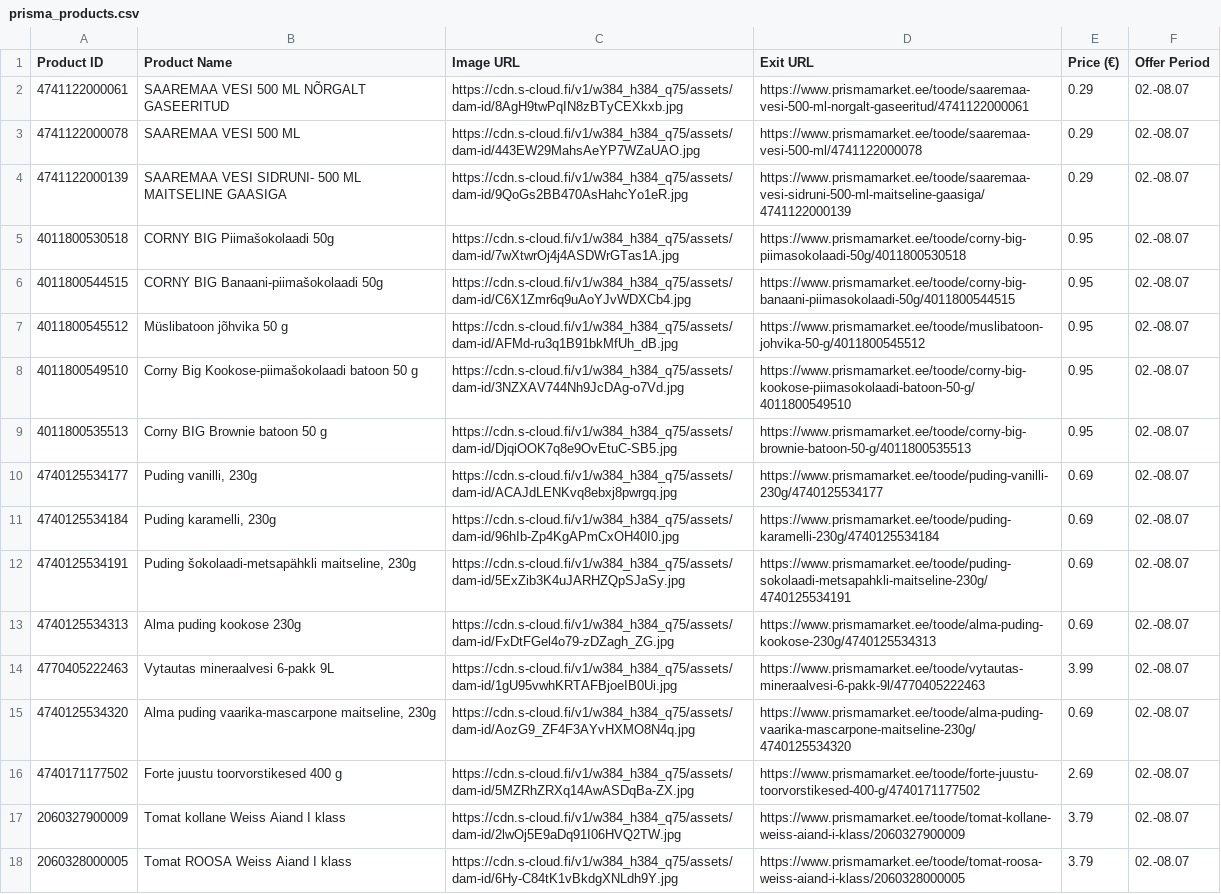
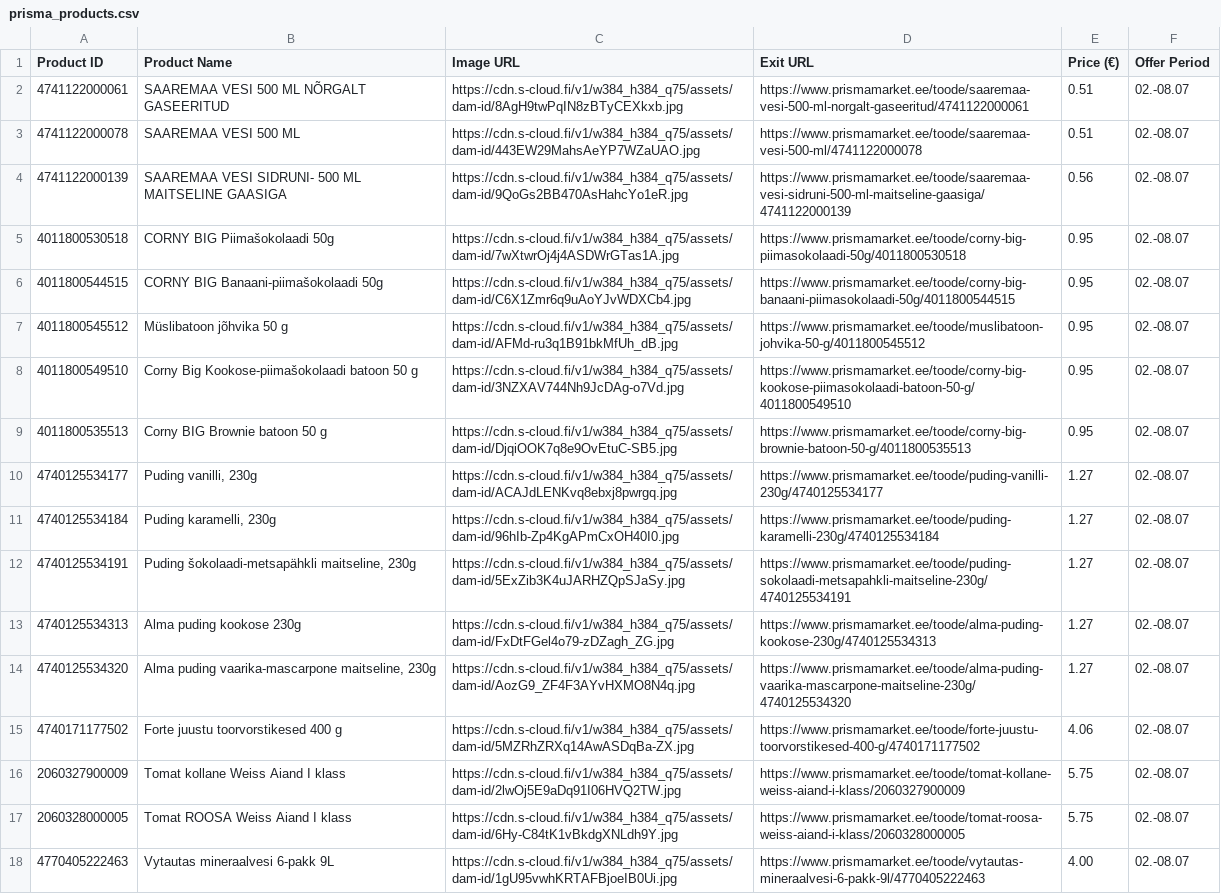
Before and after one commit to tanelneemoja/test, a CSV file: prisma_products.csv, drawn as a sheet; removed rows and columns are numbered as before the commit, all else as after; the diff names each change by its address in the sheet, - before the commit and + after, or states it on an @@ line.

```diff
--- a/prisma_products.csv
+++ b/prisma_products.csv
-E2:E3 (Price (€)): 0.29
+E2:E3 (Price (€)): 0.51
-E4 (Price (€)): 0.29
+E4 (Price (€)): 0.56
-E10:E13 (Price (€)): 0.69
+E10:E13 (Price (€)): 1.27
-row 14: 4770405222463 | Vytautas mineraalvesi 6-pakk 9L | https://cdn.s-cloud.fi/v1/w384_h384_q75/assets/dam-id/1gU95vwhKRTAFBjoeIB0Ui.jpg | https://www.prismamarket.ee/toode/vytautas-mineraalvesi-6-pakk-9l/4770405222463 | 3.99 | 02.-08.07
-E14 (Price (€)): 0.69
+E14 (Price (€)): 1.27
-E15 (Price (€)): 2.69
+E15 (Price (€)): 4.06
-E16:E17 (Price (€)): 3.79
+E16:E17 (Price (€)): 5.75
+row 18: 4770405222463 | Vytautas mineraalvesi 6-pakk 9L | https://cdn.s-cloud.fi/v1/w384_h384_q75/assets/dam-id/1gU95vwhKRTAFBjoeIB0Ui.jpg | https://www.prismamarket.ee/toode/vytautas-mineraalvesi-6-pakk-9l/4770405222463 | 4.00 | 02.-08.07
```
